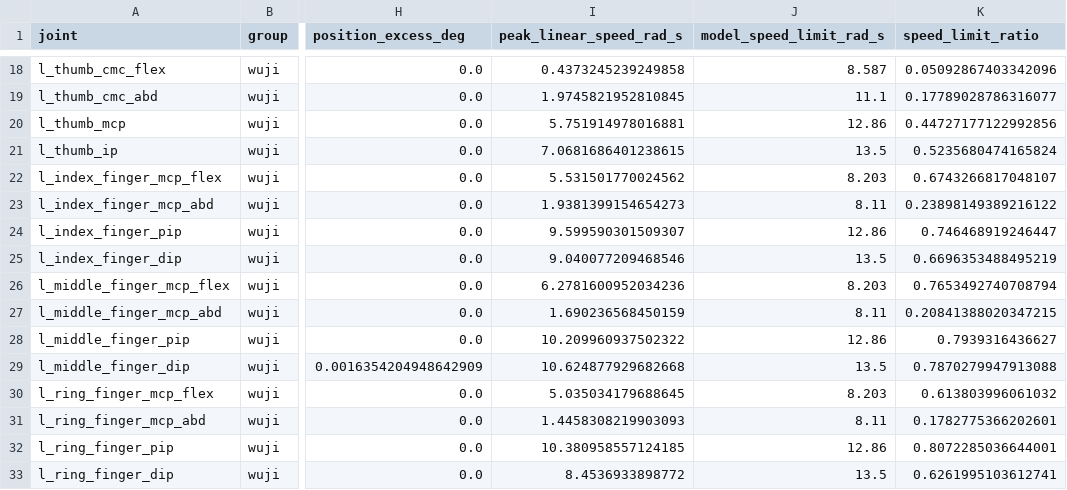
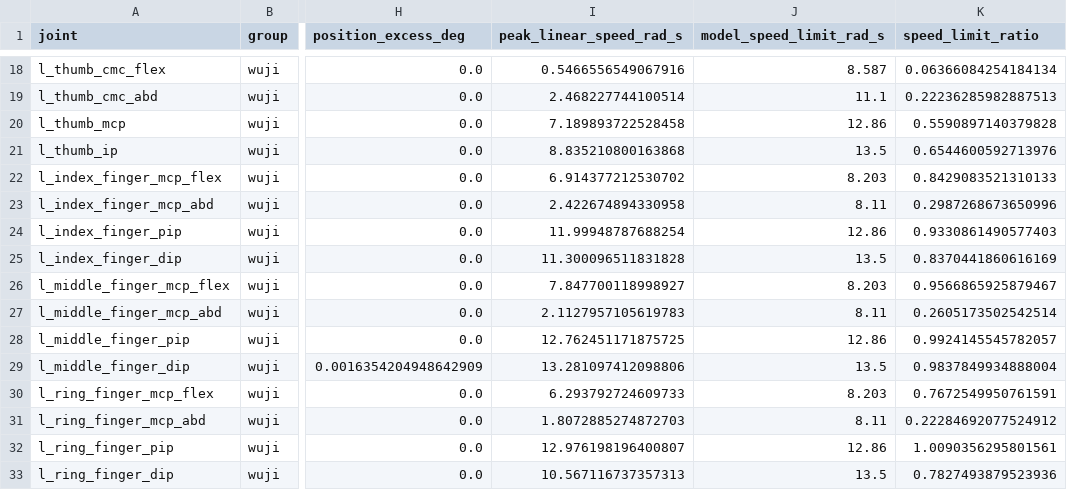
Before and after one commit to zengxiong111/tron2-wuji-bag-replay, a CSV file: evidence/motor_limits/joint_limits.csv, drawn as a sheet; only a part is shown, gaps mark what is left out; the diff covers the shown part only; the diff names each change by its address in the sheet, - before the commit and + after, or states it on an @@ line.

```diff
--- a/evidence/motor_limits/joint_limits.csv
+++ b/evidence/motor_limits/joint_limits.csv
-I18 (peak_linear_speed_rad_s): 0.4373245239249858
+I18 (peak_linear_speed_rad_s): 0.5466556549067916
-K18 (speed_limit_ratio): 0.05092867403342096
+K18 (speed_limit_ratio): 0.06366084254184134
-I19 (peak_linear_speed_rad_s): 1.9745821952810845
+I19 (peak_linear_speed_rad_s): 2.468227744100514
-K19 (speed_limit_ratio): 0.17789028786316077
+K19 (speed_limit_ratio): 0.22236285982887513
-I20 (peak_linear_speed_rad_s): 5.751914978016881
+I20 (peak_linear_speed_rad_s): 7.189893722528458
-K20 (speed_limit_ratio): 0.44727177122992856
+K20 (speed_limit_ratio): 0.5590897140379828
-I21 (peak_linear_speed_rad_s): 7.0681686401238615
+I21 (peak_linear_speed_rad_s): 8.835210800163868
-K21 (speed_limit_ratio): 0.5235680474165824
+K21 (speed_limit_ratio): 0.6544600592713976
-I22 (peak_linear_speed_rad_s): 5.531501770024562
+I22 (peak_linear_speed_rad_s): 6.914377212530702
-K22 (speed_limit_ratio): 0.6743266817048107
+K22 (speed_limit_ratio): 0.8429083521310133
-I23 (peak_linear_speed_rad_s): 1.9381399154654273
+I23 (peak_linear_speed_rad_s): 2.422674894330958
-K23 (speed_limit_ratio): 0.23898149389216122
+K23 (speed_limit_ratio): 0.2987268673650996
-I24 (peak_linear_speed_rad_s): 9.599590301509307
+I24 (peak_linear_speed_rad_s): 11.99948787688254
-K24 (speed_limit_ratio): 0.746468919246447
+K24 (speed_limit_ratio): 0.9330861490577403
-I25 (peak_linear_speed_rad_s): 9.040077209468546
+I25 (peak_linear_speed_rad_s): 11.300096511831828
-K25 (speed_limit_ratio): 0.6696353488495219
+K25 (speed_limit_ratio): 0.8370441860616169
-I26 (peak_linear_speed_rad_s): 6.2781600952034236
+I26 (peak_linear_speed_rad_s): 7.847700118998927
-K26 (speed_limit_ratio): 0.7653492740708794
+K26 (speed_limit_ratio): 0.9566865925879467
-I27 (peak_linear_speed_rad_s): 1.690236568450159
+I27 (peak_linear_speed_rad_s): 2.1127957105619783
-K27 (speed_limit_ratio): 0.20841388020347215
+K27 (speed_limit_ratio): 0.2605173502542514
-I28 (peak_linear_speed_rad_s): 10.209960937502322
+I28 (peak_linear_speed_rad_s): 12.762451171875725
-K28 (speed_limit_ratio): 0.7939316436627
+K28 (speed_limit_ratio): 0.9924145545782057
-I29 (peak_linear_speed_rad_s): 10.624877929682668
+I29 (peak_linear_speed_rad_s): 13.281097412098806
-K29 (speed_limit_ratio): 0.7870279947913088
+K29 (speed_limit_ratio): 0.9837849934888004
-I30 (peak_linear_speed_rad_s): 5.035034179688645
+I30 (peak_linear_speed_rad_s): 6.293792724609733
-K30 (speed_limit_ratio): 0.613803996061032
+K30 (speed_limit_ratio): 0.7672549950761591
-I31 (peak_linear_speed_rad_s): 1.4458308219903093
+I31 (peak_linear_speed_rad_s): 1.8072885274872703
-K31 (speed_limit_ratio): 0.1782775366202601
+K31 (speed_limit_ratio): 0.22284692077524912
-I32 (peak_linear_speed_rad_s): 10.380958557124185
+I32 (peak_linear_speed_rad_s): 12.976198196400807
-K32 (speed_limit_ratio): 0.8072285036644001
+K32 (speed_limit_ratio): 1.0090356295801561
-I33 (peak_linear_speed_rad_s): 8.4536933898772
+I33 (peak_linear_speed_rad_s): 10.567116737357313
-K33 (speed_limit_ratio): 0.6261995103612741
+K33 (speed_limit_ratio): 0.7827493879523936
```
Also changed, not shown: 80 edited cells elsewhere in this file, 28 other files.
